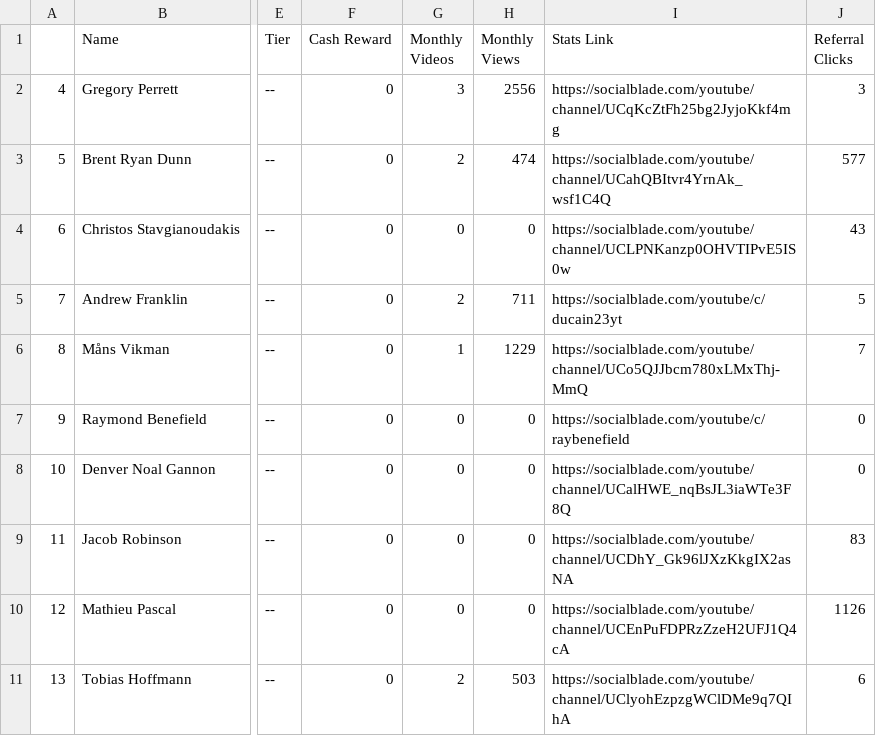
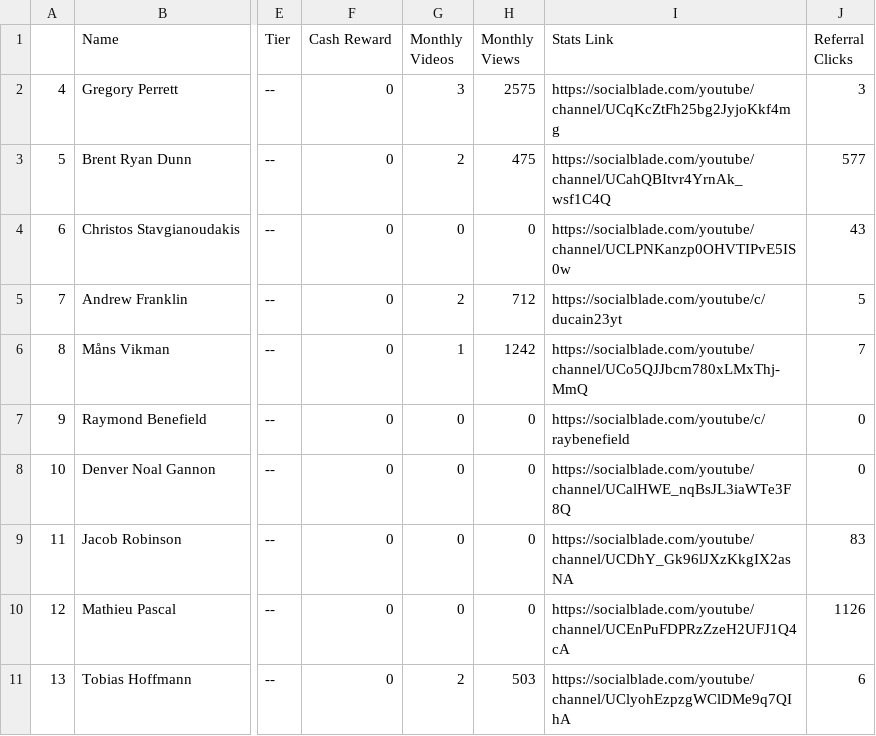
Before and after one commit to Hanszhang12/manticore-games, a CSV file: outputs/youtube_affiliate_data.csv, drawn as a sheet; only a part is shown, gaps mark what is left out; the diff names each change by its address in the sheet, - before the commit and + after, or states it on an @@ line.

```diff
--- a/outputs/youtube_affiliate_data.csv
+++ b/outputs/youtube_affiliate_data.csv
-H2 (Monthly Views): 2556
+H2 (Monthly Views): 2575
-H3 (Monthly Views): 474
+H3 (Monthly Views): 475
-H5 (Monthly Views): 711
+H5 (Monthly Views): 712
-H6 (Monthly Views): 1229
+H6 (Monthly Views): 1242
```
Also changed, not shown: 1 other file.
